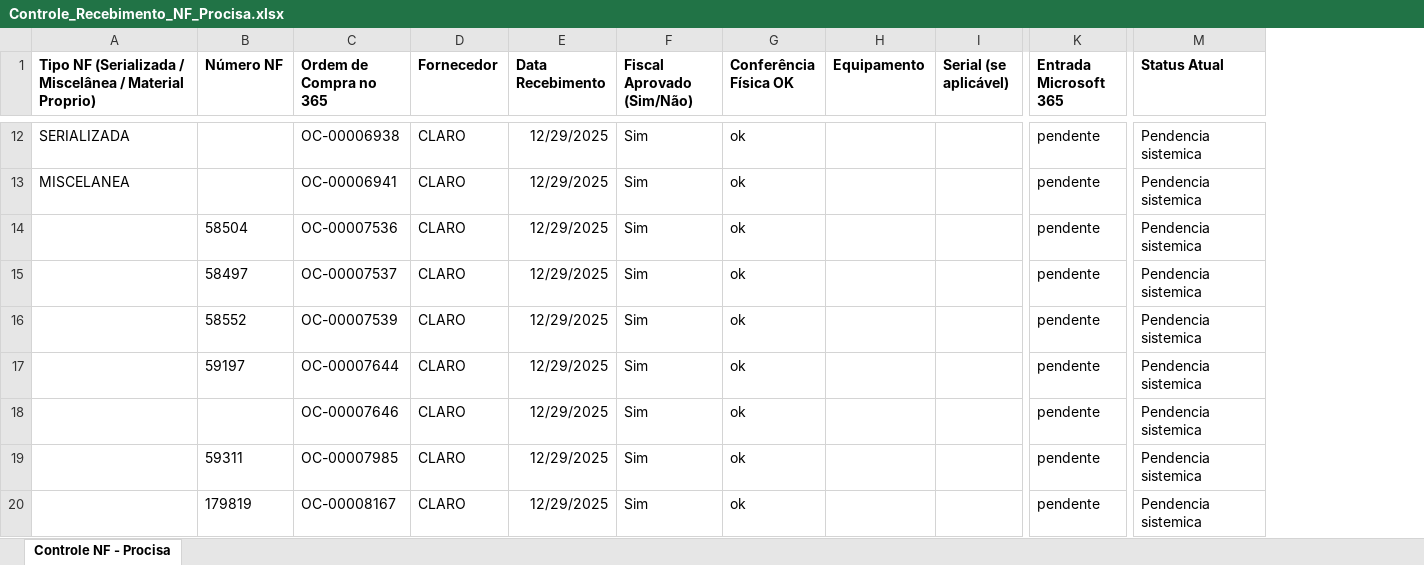
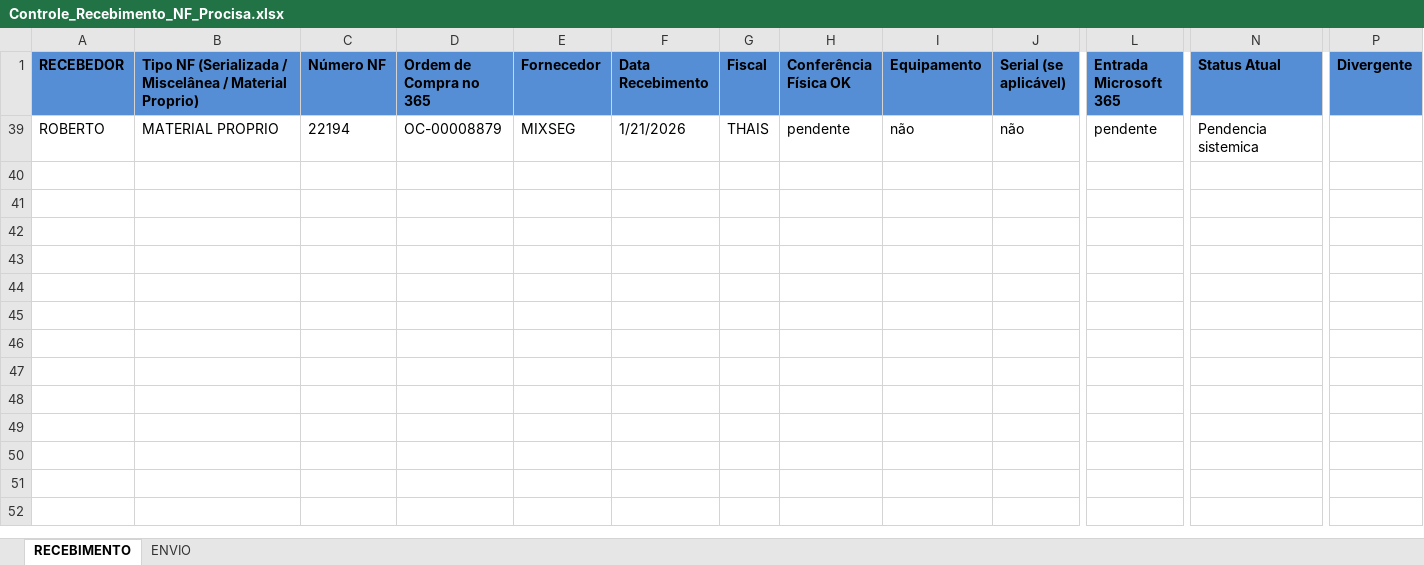
Before and after one commit to Guilhermedelaporta/PROCISA, an Excel workbook: Notas Fiscais Procisa do Brasil/Controle_Recebimento_NF_Procisa.xlsx, sheet RECEBIMENTO, drawn as a sheet; only a part is shown, gaps mark what is left out; values as stored, in another font and other column widths than the file's, no borders; conditional formats not drawn; removed rows and columns are numbered as before the commit, all else as after; rows hold the shown columns only; the diff covers the shown part only; the diff names each change by its address in the sheet, - before the commit and + after, or states it on an @@ line.

```diff
--- a/Notas Fiscais Procisa do Brasil/Controle_Recebimento_NF_Procisa.xlsx (sheet RECEBIMENTO)
+++ b/Notas Fiscais Procisa do Brasil/Controle_Recebimento_NF_Procisa.xlsx (sheet RECEBIMENTO)
-sheet tab: Controle NF - Procisa
+sheet tab: RECEBIMENTO
+sheet tab: ENVIO
+column A (RECEBEDOR), empty
-column F (Fiscal Aprovado (Sim/Não)), empty
+column G (Fiscal), empty
+column P (Divergente), empty
-B1:F1 fill: none
+B1:F1 fill: #558ED5
-H1:N1 fill: none
+H1:N1 fill: #558ED5
-row 12: SERIALIZADA |  | OC-00006938 | CLARO | 12/29/2025 | Sim | ok |  |  | pendente | Pendencia sistemica
-row 13: MISCELANEA |  | OC-00006941 | CLARO | 12/29/2025 | Sim | ok |  |  | pendente | Pendencia sistemica
-row 14:  | 58504 | OC-00007536 | CLARO | 12/29/2025 | Sim | ok |  |  | pendente | Pendencia sistemica
-row 15:  | 58497 | OC-00007537 | CLARO | 12/29/2025 | Sim | ok |  |  | pendente | Pendencia sistemica
-row 16:  | 58552 | OC-00007539 | CLARO | 12/29/2025 | Sim | ok |  |  | pendente | Pendencia sistemica
-row 17:  | 59197 | OC-00007644 | CLARO | 12/29/2025 | Sim | ok |  |  | pendente | Pendencia sistemica
-row 18:  |  | OC-00007646 | CLARO | 12/29/2025 | Sim | ok |  |  | pendente | Pendencia sistemica
-row 19:  | 59311 | OC-00007985 | CLARO | 12/29/2025 | Sim | ok |  |  | pendente | Pendencia sistemica
-row 20:  | 179819 | OC-00008167 | CLARO | 12/29/2025 | Sim | ok |  |  | pendente | Pendencia sistemica
+row 39: ROBERTO | MATERIAL PROPRIO | 22194 | OC-00008879 | MIXSEG | 1/21/2026 | THAIS | pendente | não | não | pendente | Pendencia sistemica
```
Also changed, not shown: 10 removed rows and cell formats elsewhere in this sheet, hidden cells, dados/entrada/miscelaneas_em_campo/movimentacao_tecnico.xlsx, dados/regras/kit_equipamento/kit_minimo.xlsx, 44 other files.
